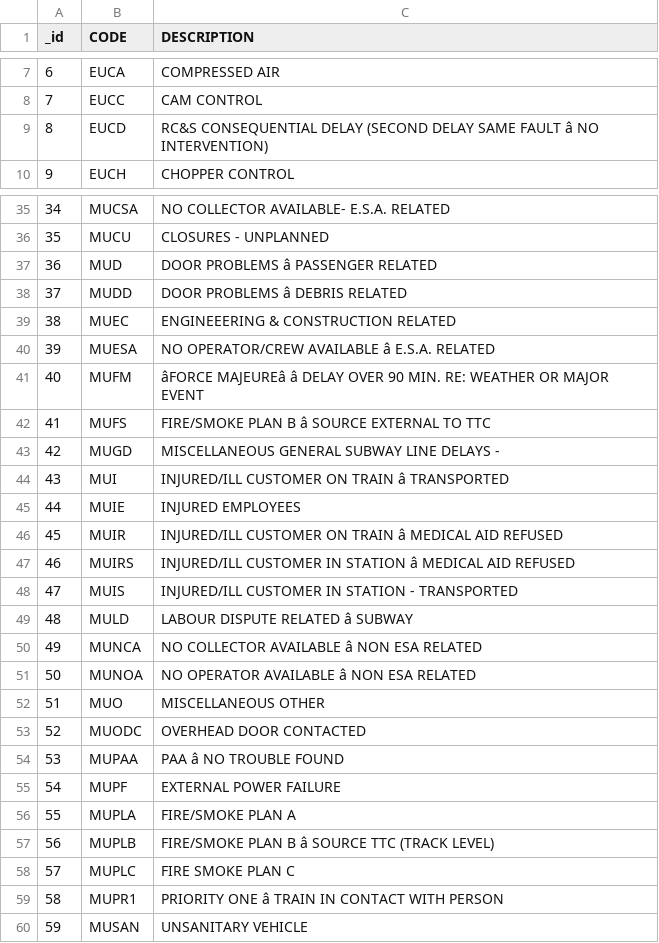
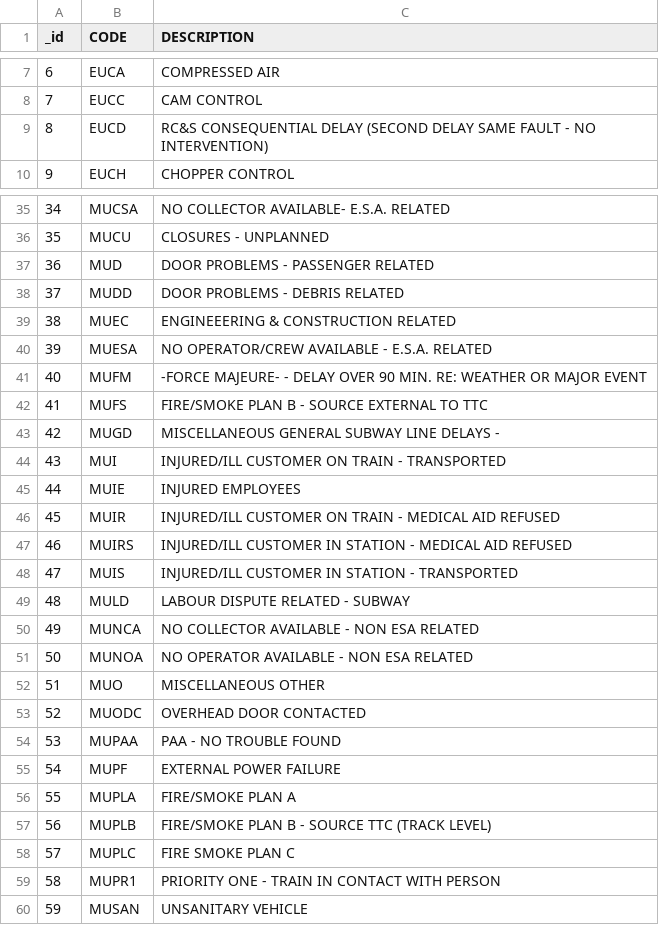
Before and after one commit to TiareMar/csc316_a3_interactive_viz, a CSV file: data/code-descriptions.csv, drawn as a sheet; only a part is shown, gaps mark what is left out; the diff covers the shown part only; the diff names each change by its address in the sheet, - before the commit and + after, or states it on an @@ line.

```diff
--- a/data/code-descriptions.csv
+++ b/data/code-descriptions.csv
-C9 (DESCRIPTION): …SAME FAULT â NO INTERVENTION)
+C9 (DESCRIPTION): …SAME FAULT - NO INTERVENTION)
-C37 (DESCRIPTION): DOOR PROBLEMS â PASSENGER RELATED
+C37 (DESCRIPTION): DOOR PROBLEMS - PASSENGER RELATED
-C38 (DESCRIPTION): DOOR PROBLEMS â DEBRIS RELATED
+C38 (DESCRIPTION): DOOR PROBLEMS - DEBRIS RELATED
-C40 (DESCRIPTION): NO OPERATOR/CREW AVAILABLE â E.S.A. RELATED
+C40 (DESCRIPTION): NO OPERATOR/CREW AVAILABLE - E.S.A. RELATED
-C41 (DESCRIPTION): âFORCE MAJEUREâ â DELAY OVER…
+C41 (DESCRIPTION): -FORCE MAJEURE- - DELAY OVER…
-C42 (DESCRIPTION): FIRE/SMOKE PLAN B â SOURCE EXTERNAL TO TTC
+C42 (DESCRIPTION): FIRE/SMOKE PLAN B - SOURCE EXTERNAL TO TTC
-C44 (DESCRIPTION): INJURED/ILL CUSTOMER ON TRAIN â TRANSPORTED
+C44 (DESCRIPTION): INJURED/ILL CUSTOMER ON TRAIN - TRANSPORTED
-C46 (DESCRIPTION): …ON TRAIN â MEDICAL AID…
+C46 (DESCRIPTION): …ON TRAIN - MEDICAL AID…
-C47 (DESCRIPTION): …IN STATION â MEDICAL AID…
+C47 (DESCRIPTION): …IN STATION - MEDICAL AID…
-C49 (DESCRIPTION): LABOUR DISPUTE RELATED â SUBWAY
+C49 (DESCRIPTION): LABOUR DISPUTE RELATED - SUBWAY
-C50 (DESCRIPTION): NO COLLECTOR AVAILABLE â NON ESA RELATED
+C50 (DESCRIPTION): NO COLLECTOR AVAILABLE - NON ESA RELATED
-C51 (DESCRIPTION): NO OPERATOR AVAILABLE â NON ESA RELATED
+C51 (DESCRIPTION): NO OPERATOR AVAILABLE - NON ESA RELATED
-C54 (DESCRIPTION): PAA â NO TROUBLE FOUND
+C54 (DESCRIPTION): PAA - NO TROUBLE FOUND
-C57 (DESCRIPTION): FIRE/SMOKE PLAN B â SOURCE TTC (TRACK LEVEL)
+C57 (DESCRIPTION): FIRE/SMOKE PLAN B - SOURCE TTC (TRACK LEVEL)
-C59 (DESCRIPTION): PRIORITY ONE â TRAIN IN CONTACT WITH PERSON
+C59 (DESCRIPTION): PRIORITY ONE - TRAIN IN CONTACT WITH PERSON
```
Also changed, not shown: 20 edited cells elsewhere in this file, 5 other files.
